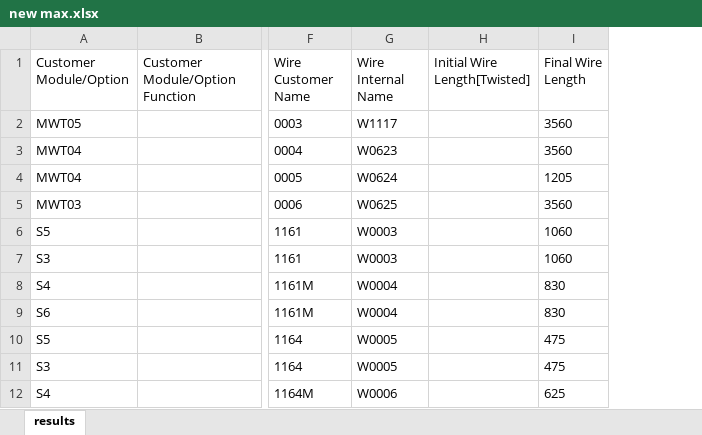
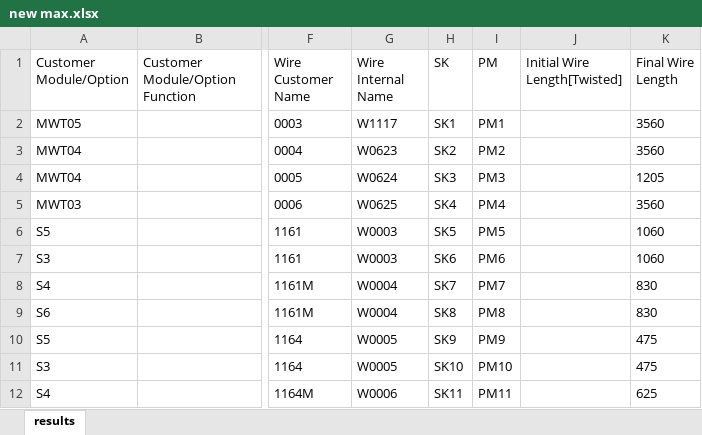
Before and after one commit to AbdelkarimChamlal/Wires, an Excel workbook: src/main/resources/new max.xlsx, sheet results, drawn as a sheet; only a part is shown, gaps mark what is left out; values as stored, in another font and other column widths than the file's, no borders; the diff names each change by its address in the sheet, - before the commit and + after, or states it on an @@ line.

```diff
--- a/src/main/resources/new max.xlsx (sheet results)
+++ b/src/main/resources/new max.xlsx (sheet results)
+column H (SK), rows 2-12: SK1 | SK2 | SK3 | SK4 | SK5 | SK6 | SK7 | SK8 | SK9 | SK10 | SK11
+column I (PM), rows 2-12: PM1 | PM2 | PM3 | PM4 | PM5 | PM6 | PM7 | PM8 | PM9 | PM10 | PM11
```
Also changed, not shown: 2 other files.
